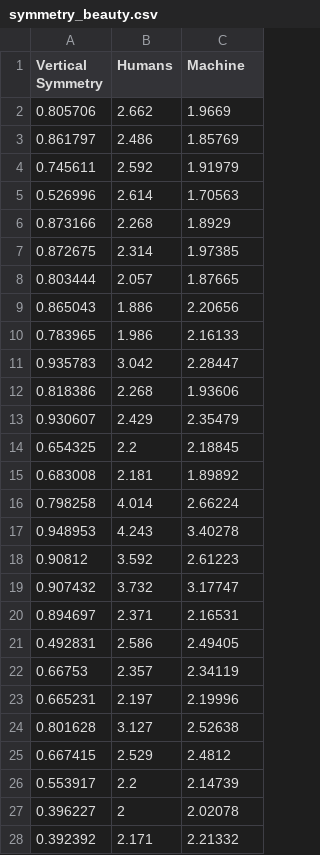
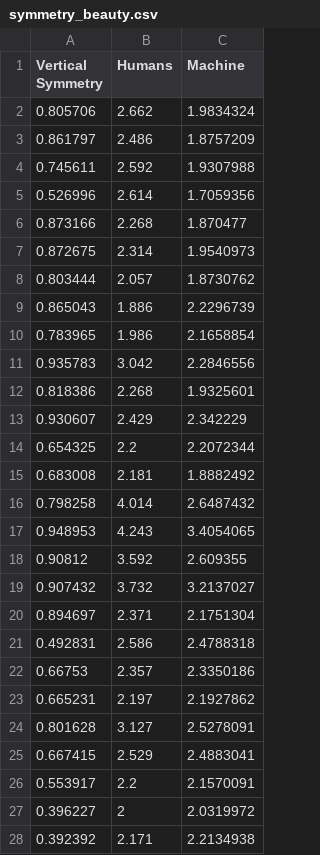
Before and after one commit to spiketren/machine-bias, a CSV file: symmetry_beauty.csv, drawn as a sheet; only a part is shown; the diff covers the shown part only.

```diff
--- a/symmetry_beauty.csv
+++ b/symmetry_beauty.csv
@@ -1,28 +1,28 @@
 Vertical Symmetry,Humans,Machine
-0.805706,2.662,1.9669
-0.861797,2.486,1.85769
-0.745611,2.592,1.91979
-0.526996,2.614,1.70563
-0.873166,2.268,1.8929
-0.872675,2.314,1.97385
-0.803444,2.057,1.87665
-0.865043,1.886,2.20656
-0.783965,1.986,2.16133
-0.935783,3.042,2.28447
-0.818386,2.268,1.93606
-0.930607,2.429,2.35479
-0.654325,2.2,2.18845
-0.683008,2.181,1.89892
-0.798258,4.014,2.66224
-0.948953,4.243,3.40278
-0.90812,3.592,2.61223
-0.907432,3.732,3.17747
-0.894697,2.371,2.16531
-0.492831,2.586,2.49405
-0.66753,2.357,2.34119
-0.665231,2.197,2.19996
-0.801628,3.127,2.52638
-0.667415,2.529,2.4812
-0.553917,2.2,2.14739
-0.396227,2,2.02078
-0.392392,2.171,2.21332
+0.805706,2.662,1.9834324
+0.861797,2.486,1.8757209
+0.745611,2.592,1.9307988
+0.526996,2.614,1.7059356
+0.873166,2.268,1.870477
+0.872675,2.314,1.9540973
+0.803444,2.057,1.8730762
+0.865043,1.886,2.2296739
+0.783965,1.986,2.1658854
+0.935783,3.042,2.2846556
+0.818386,2.268,1.9325601
+0.930607,2.429,2.342229
+0.654325,2.2,2.2072344
+0.683008,2.181,1.8882492
+0.798258,4.014,2.6487432
+0.948953,4.243,3.4054065
+0.90812,3.592,2.609355
+0.907432,3.732,3.2137027
+0.894697,2.371,2.1751304
+0.492831,2.586,2.4788318
+0.66753,2.357,2.3350186
+0.665231,2.197,2.1927862
+0.801628,3.127,2.5278091
+0.667415,2.529,2.4883041
+0.553917,2.2,2.1570091
+0.396227,2,2.0319972
+0.392392,2.171,2.2134938
```
Also changed, not shown: 23 edited cells elsewhere in this file, 2 other files.
